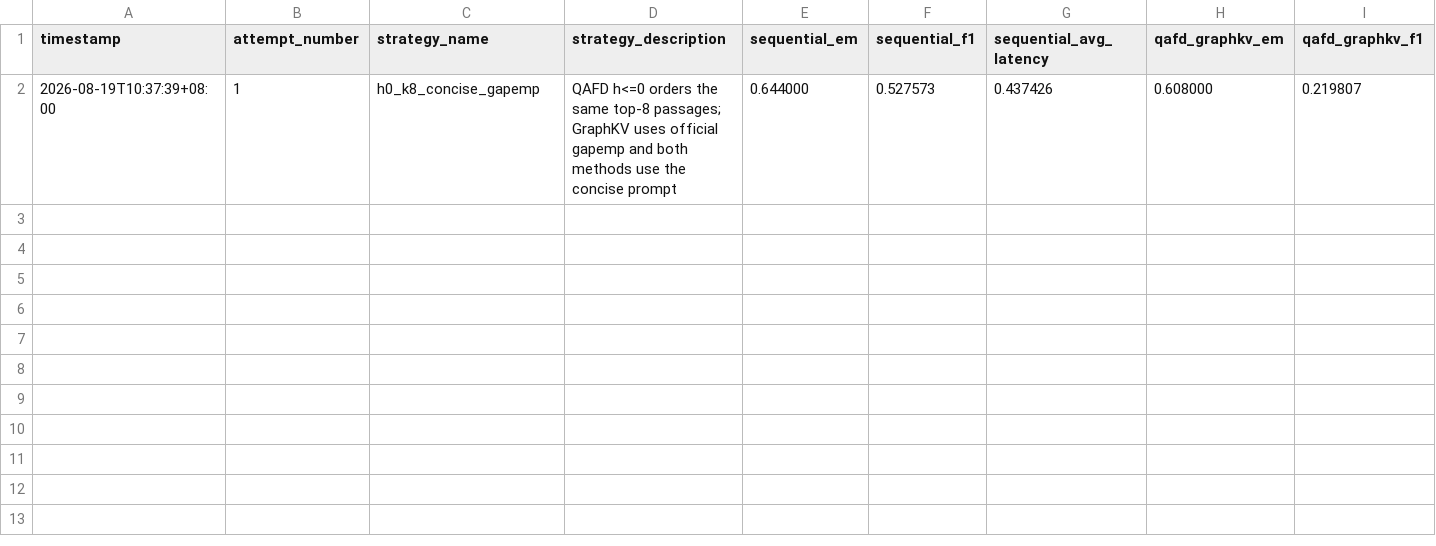
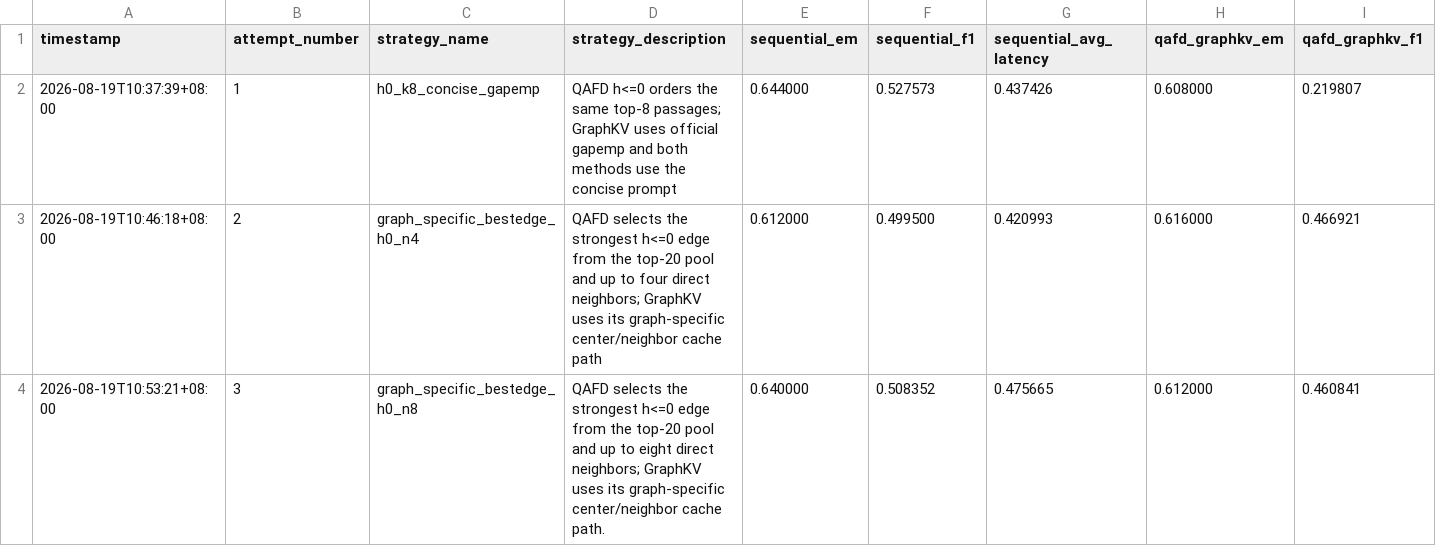
Before and after one commit to winstonxcai/qafd-graphkv, a CSV file: artifacts/results/qafd_graphkv_f1_results.csv, drawn as a sheet; only a part is shown; rows hold the shown columns only; the diff names each change by its address in the sheet, - before the commit and + after, or states it on an @@ line.

Commit message:
Log graph fan-in result and add bridge targeting

```diff
--- a/artifacts/results/qafd_graphkv_f1_results.csv
+++ b/artifacts/results/qafd_graphkv_f1_results.csv
+row 3: 2026-08-19T10:46:18+08:00 | 2 | graph_specific_bestedge_h0_n4 | QAFD selects the strongest h<=0 edge from the top-20 pool and up to four direct neighbors; GraphKV uses its graph-specific center/neighbor cache path | 0.612000 | 0.499500 | 0.420993 | 0.616000 | 0.466921
+row 4: 2026-08-19T10:53:21+08:00 | 3 | graph_specific_bestedge_h0_n8 | QAFD selects the strongest h<=0 edge from the top-20 pool and up to eight direct neighbors; GraphKV uses its graph-specific center/neighbor cache path. | 0.640000 | 0.508352 | 0.475665 | 0.612000 | 0.460841
```
Also changed, not shown: 3 other files.
